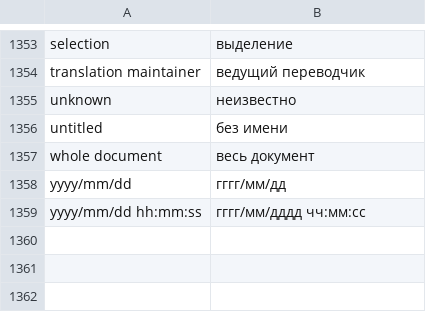
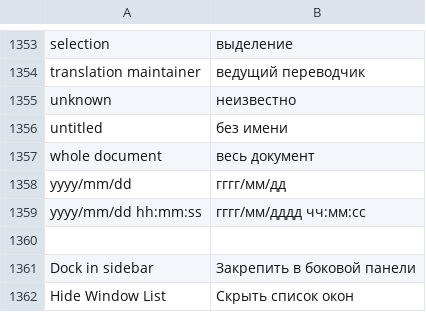
Before and after one commit to bhgv/geany-insight, a TSV file: insight/locale/native.tsv, drawn as a sheet; only a part is shown, gaps mark what is left out.

Commit message:
Dock Window List in sidebar while preserving list state and floating geometry

```diff
--- a/insight/locale/native.tsv
+++ b/insight/locale/native.tsv
@@ -1359 +1359,4 @@ yyyy/mm/dd	гггг/мм/дд
 yyyy/mm/dd hh:mm:ss	гггг/мм/дддд чч:мм:сс
+
+Dock in sidebar	Закрепить в боковой панели
+Hide Window List	Скрыть список окон
```
Also changed, not shown: 8 other files.
